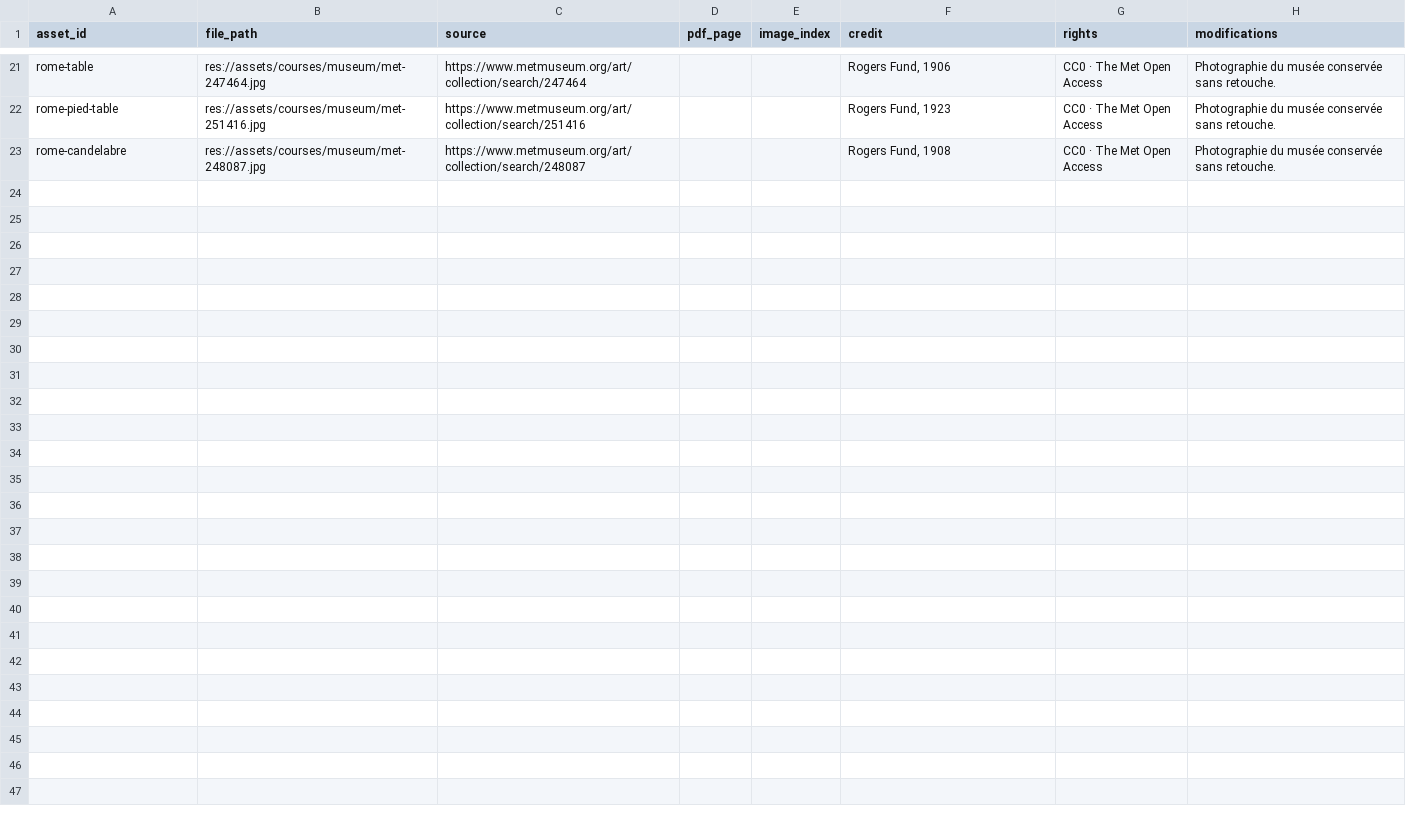
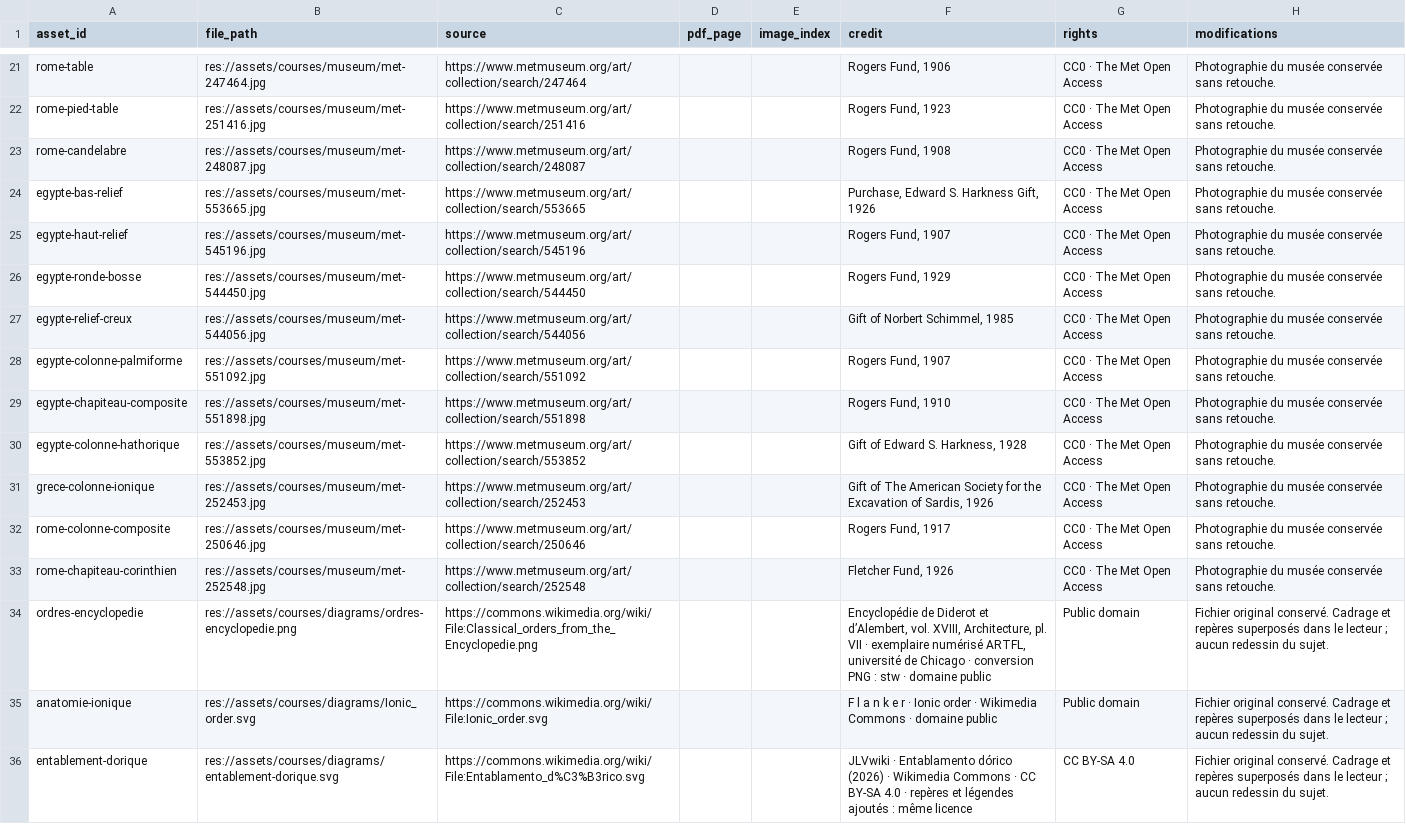
Before and after one commit to NathanMelbeck/Culture_Artistique, a CSV file: docs/course-asset-register.csv, drawn as a sheet; only a part is shown, gaps mark what is left out; the diff names each change by its address in the sheet, - before the commit and + after, or states it on an @@ line.

```diff
--- a/docs/course-asset-register.csv
+++ b/docs/course-asset-register.csv
+row 24: egypte-bas-relief | res://assets/courses/museum/met-553665.jpg | https://www.metmuseum.org/art/collection/search/553665 |  |  | Purchase, Edward S. Harkness Gift, 1926 | CC0 · The Met Open Access | Photographie du musée conservée sans retouche.
+row 25: egypte-haut-relief | res://assets/courses/museum/met-545196.jpg | https://www.metmuseum.org/art/collection/search/545196 |  |  | Rogers Fund, 1907 | CC0 · The Met Open Access | Photographie du musée conservée sans retouche.
+row 26: egypte-ronde-bosse | res://assets/courses/museum/met-544450.jpg | https://www.metmuseum.org/art/collection/search/544450 |  |  | Rogers Fund, 1929 | CC0 · The Met Open Access | Photographie du musée conservée sans retouche.
+row 27: egypte-relief-creux | res://assets/courses/museum/met-544056.jpg | https://www.metmuseum.org/art/collection/search/544056 |  |  | Gift of Norbert Schimmel, 1985 | CC0 · The Met Open Access | Photographie du musée conservée sans retouche.
+row 28: egypte-colonne-palmiforme | res://assets/courses/museum/met-551092.jpg | https://www.metmuseum.org/art/collection/search/551092 |  |  | Rogers Fund, 1907 | CC0 · The Met Open Access | Photographie du musée conservée sans retouche.
+row 29: egypte-chapiteau-composite | res://assets/courses/museum/met-551898.jpg | https://www.metmuseum.org/art/collection/search/551898 |  |  | Rogers Fund, 1910 | CC0 · The Met Open Access | Photographie du musée conservée sans retouche.
+row 30: egypte-colonne-hathorique | res://assets/courses/museum/met-553852.jpg | https://www.metmuseum.org/art/collection/search/553852 |  |  | Gift of Edward S. Harkness, 1928 | CC0 · The Met Open Access | Photographie du musée conservée sans retouche.
+row 31: grece-colonne-ionique | res://assets/courses/museum/met-252453.jpg | https://www.metmuseum.org/art/collection/search/252453 |  |  | Gift of The American Society for the Excavation of Sardis, 1926 | CC0 · The Met Open Access | Photographie du musée conservée sans retouche.
+row 32: rome-colonne-composite | res://assets/courses/museum/met-250646.jpg | https://www.metmuseum.org/art/collection/search/250646 |  |  | Rogers Fund, 1917 | CC0 · The Met Open Access | Photographie du musée conservée sans retouche.
+row 33: rome-chapiteau-corinthien | res://assets/courses/museum/met-252548.jpg | https://www.metmuseum.org/art/collection/search/252548 |  |  | Fletcher Fund, 1926 | CC0 · The Met Open Access | Photographie du musée conservée sans retouche.
+row 34: ordres-encyclopedie | res://assets/courses/diagrams/ordres-encyclopedie.png | https://commons.wikimedia.org/wiki/File:Classical_orders_from_the_Encyclopedie.png |  |  | Encyclopédie de Diderot et d’Alembert, vol. XVIII, Architecture, pl. VII · exemplaire numérisé ARTFL, université de Chicago · conversion PNG : stw · domaine public | Public domain | Fichier original conservé. Cadrage et repères superposés dans le lecteur ; aucun redessin du sujet.
+row 35: anatomie-ionique | res://assets/courses/diagrams/Ionic_order.svg | https://commons.wikimedia.org/wiki/File:Ionic_order.svg |  |  | F l a n k e r · Ionic order · Wikimedia Commons · domaine public | Public domain | Fichier original conservé. Cadrage et repères superposés dans le lecteur ; aucun redessin du sujet.
+row 36: entablement-dorique | res://assets/courses/diagrams/entablement-dorique.svg | https://commons.wikimedia.org/wiki/File:Entablamento_d%C3%B3rico.svg |  |  | JLVwiki · Entablamento dórico (2026) · Wikimedia Commons · CC BY-SA 4.0 · repères et légendes ajoutés : même licence | CC BY-SA 4.0 | Fichier original conservé. Cadrage et repères superposés dans le lecteur ; aucun redessin du sujet.
```
Also changed, not shown: 59 other files.
